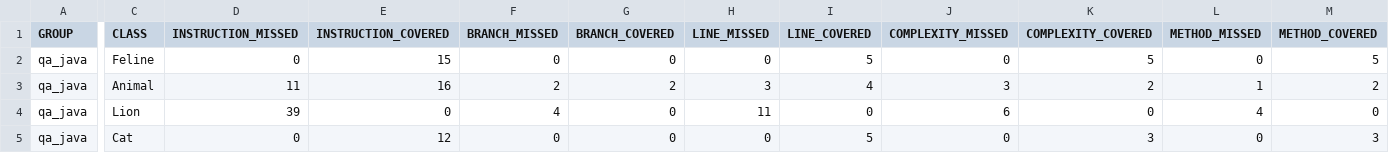
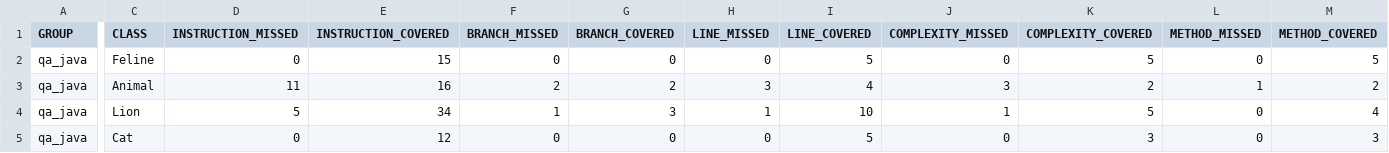
Before and after one commit to OlgaIbakaeva/qa_java, a CSV file: target/site/jacoco/jacoco.csv, drawn as a sheet; only a part is shown, gaps mark what is left out; the diff names each change by its address in the sheet, - before the commit and + after, or states it on an @@ line.

Commit message:
Add Exception to test for class Lion method doesHaveMane

```diff
--- a/target/site/jacoco/jacoco.csv
+++ b/target/site/jacoco/jacoco.csv
-D4 (INSTRUCTION_MISSED): 39
+D4 (INSTRUCTION_MISSED): 5
-E4 (INSTRUCTION_COVERED): 0
+E4 (INSTRUCTION_COVERED): 34
-F4 (BRANCH_MISSED): 4
+F4 (BRANCH_MISSED): 1
-G4 (BRANCH_COVERED): 0
+G4 (BRANCH_COVERED): 3
-H4 (LINE_MISSED): 11
+H4 (LINE_MISSED): 1
-I4 (LINE_COVERED): 0
+I4 (LINE_COVERED): 10
-J4 (COMPLEXITY_MISSED): 6
+J4 (COMPLEXITY_MISSED): 1
-K4 (COMPLEXITY_COVERED): 0
+K4 (COMPLEXITY_COVERED): 5
-L4 (METHOD_MISSED): 4
+L4 (METHOD_MISSED): 0
-M4 (METHOD_COVERED): 0
+M4 (METHOD_COVERED): 4
```
Also changed, not shown: 13 other files.
